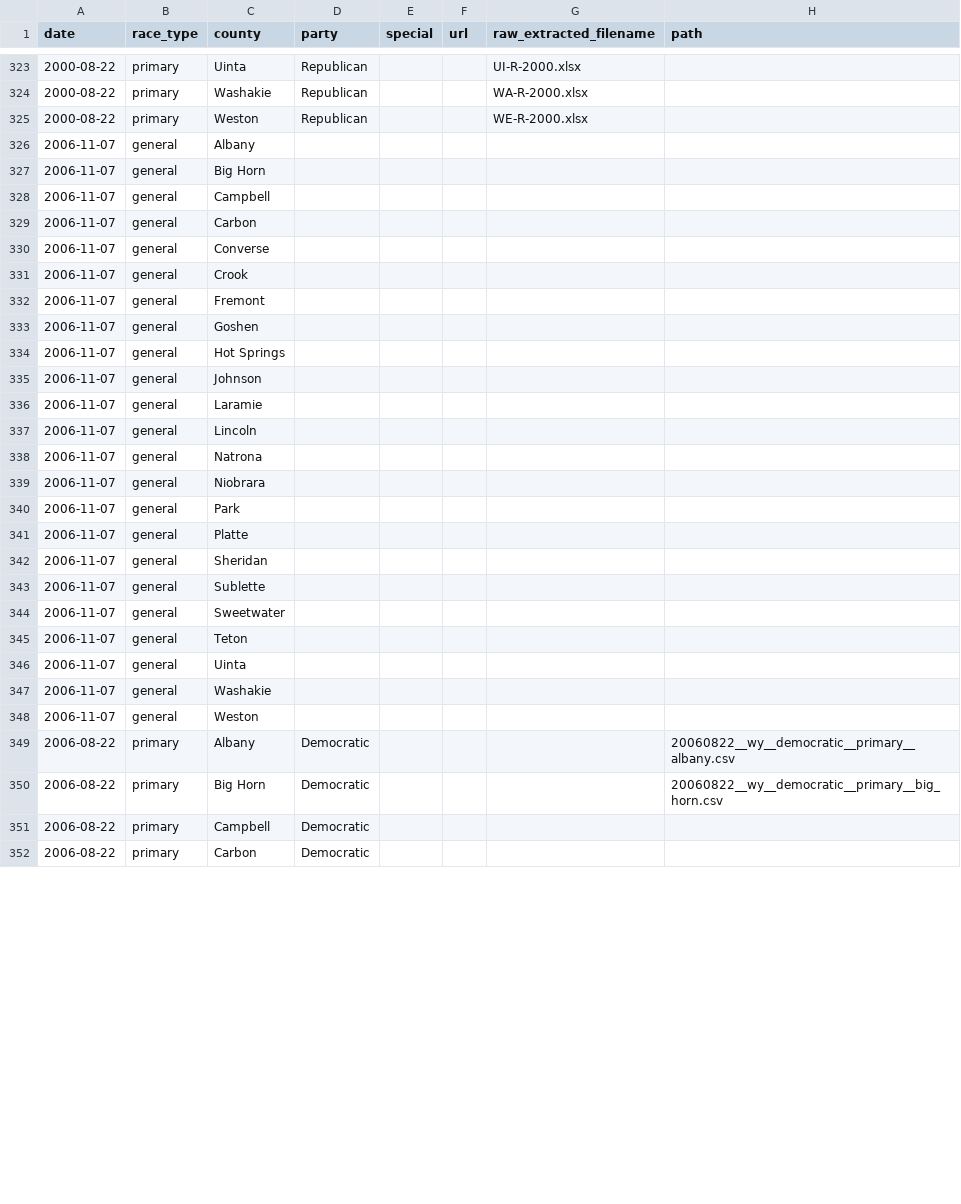
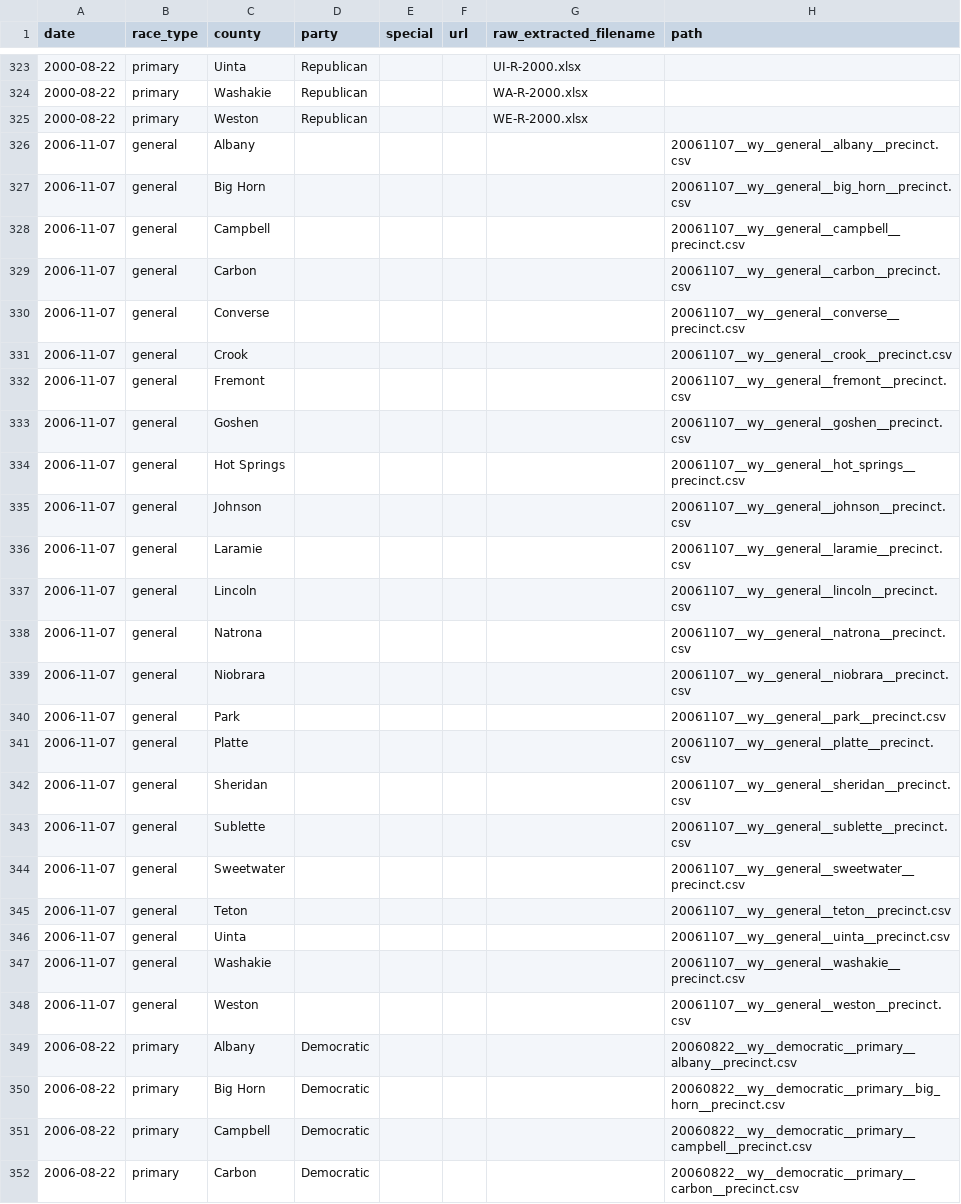
Before and after one commit to openelections/openelections-core, a CSV file: openelex/us/wy/mappings/url_paths.csv, drawn as a sheet; only a part is shown, gaps mark what is left out; the diff covers the shown part only.

```diff
--- a/openelex/us/wy/mappings/url_paths.csv
+++ b/openelex/us/wy/mappings/url_paths.csv
@@ -325,28 +325,28 @@ date,race_type,county,party,special,url,raw_extracted_filename,path
 2000-08-22,primary,Weston,Republican,,,WE-R-2000.xlsx,
-2006-11-07,general,Albany,,,,,
-2006-11-07,general,Big Horn,,,,,
-2006-11-07,general,Campbell,,,,,
-2006-11-07,general,Carbon,,,,,
-2006-11-07,general,Converse,,,,,
-2006-11-07,general,Crook,,,,,
-2006-11-07,general,Fremont,,,,,
-2006-11-07,general,Goshen,,,,,
-2006-11-07,general,Hot Springs,,,,,
-2006-11-07,general,Johnson,,,,,
-2006-11-07,general,Laramie,,,,,
-2006-11-07,general,Lincoln,,,,,
-2006-11-07,general,Natrona,,,,,
-2006-11-07,general,Niobrara,,,,,
-2006-11-07,general,Park,,,,,
-2006-11-07,general,Platte,,,,,
-2006-11-07,general,Sheridan,,,,,
-2006-11-07,general,Sublette,,,,,
-2006-11-07,general,Sweetwater,,,,,
-2006-11-07,general,Teton,,,,,
-2006-11-07,general,Uinta,,,,,
-2006-11-07,general,Washakie,,,,,
-2006-11-07,general,Weston,,,,,
-2006-08-22,primary,Albany,Democratic,,,,20060822__wy__democratic__primary__albany.csv
-2006-08-22,primary,Big Horn,Democratic,,,,20060822__wy__democratic__primary__big_horn.csv
-2006-08-22,primary,Campbell,Democratic,,,,
-2006-08-22,primary,Carbon,Democratic,,,,
+2006-11-07,general,Albany,,,,,20061107__wy__general__albany__precinct.csv
+2006-11-07,general,Big Horn,,,,,20061107__wy__general__big_horn__precinct.csv
+2006-11-07,general,Campbell,,,,,20061107__wy__general__campbell__precinct.csv
+2006-11-07,general,Carbon,,,,,20061107__wy__general__carbon__precinct.csv
+2006-11-07,general,Converse,,,,,20061107__wy__general__converse__precinct.csv
+2006-11-07,general,Crook,,,,,20061107__wy__general__crook__precinct.csv
+2006-11-07,general,Fremont,,,,,20061107__wy__general__fremont__precinct.csv
+2006-11-07,general,Goshen,,,,,20061107__wy__general__goshen__precinct.csv
+2006-11-07,general,Hot Springs,,,,,20061107__wy__general__hot_springs__precinct.csv
+2006-11-07,general,Johnson,,,,,20061107__wy__general__johnson__precinct.csv
+2006-11-07,general,Laramie,,,,,20061107__wy__general__laramie__precinct.csv
+2006-11-07,general,Lincoln,,,,,20061107__wy__general__lincoln__precinct.csv
+2006-11-07,general,Natrona,,,,,20061107__wy__general__natrona__precinct.csv
+2006-11-07,general,Niobrara,,,,,20061107__wy__general__niobrara__precinct.csv
+2006-11-07,general,Park,,,,,20061107__wy__general__park__precinct.csv
+2006-11-07,general,Platte,,,,,20061107__wy__general__platte__precinct.csv
+2006-11-07,general,Sheridan,,,,,20061107__wy__general__sheridan__precinct.csv
+2006-11-07,general,Sublette,,,,,20061107__wy__general__sublette__precinct.csv
+2006-11-07,general,Sweetwater,,,,,20061107__wy__general__sweetwater__precinct.csv
+2006-11-07,general,Teton,,,,,20061107__wy__general__teton__precinct.csv
+2006-11-07,general,Uinta,,,,,20061107__wy__general__uinta__precinct.csv
+2006-11-07,general,Washakie,,,,,20061107__wy__general__washakie__precinct.csv
+2006-11-07,general,Weston,,,,,20061107__wy__general__weston__precinct.csv
+2006-08-22,primary,Albany,Democratic,,,,20060822__wy__democratic__primary__albany__precinct.csv
+2006-08-22,primary,Big Horn,Democratic,,,,20060822__wy__democratic__primary__big_horn__precinct.csv
+2006-08-22,primary,Campbell,Democratic,,,,20060822__wy__democratic__primary__campbell__precinct.csv
+2006-08-22,primary,Carbon,Democratic,,,,20060822__wy__democratic__primary__carbon__precinct.csv
```
Also changed, not shown: 42 edited cells elsewhere in this file, 1 other file.
